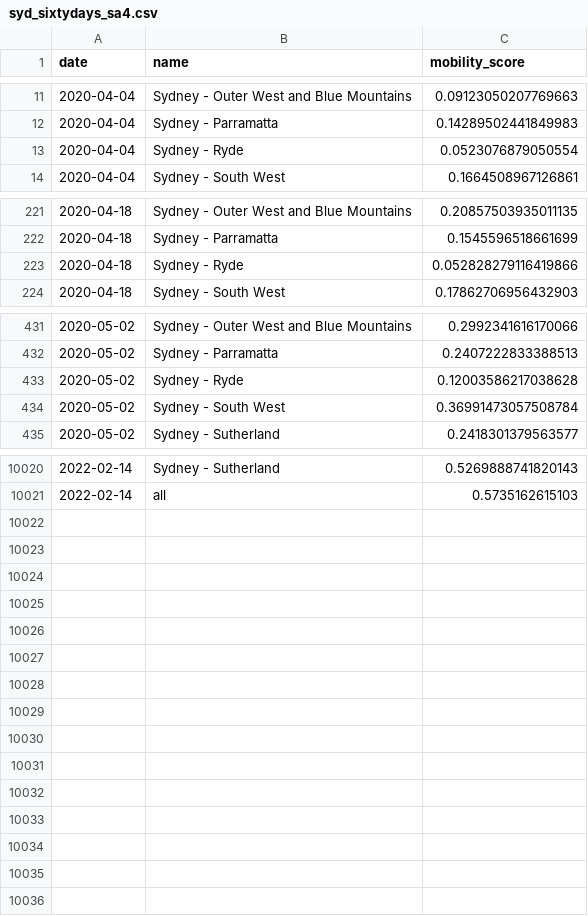
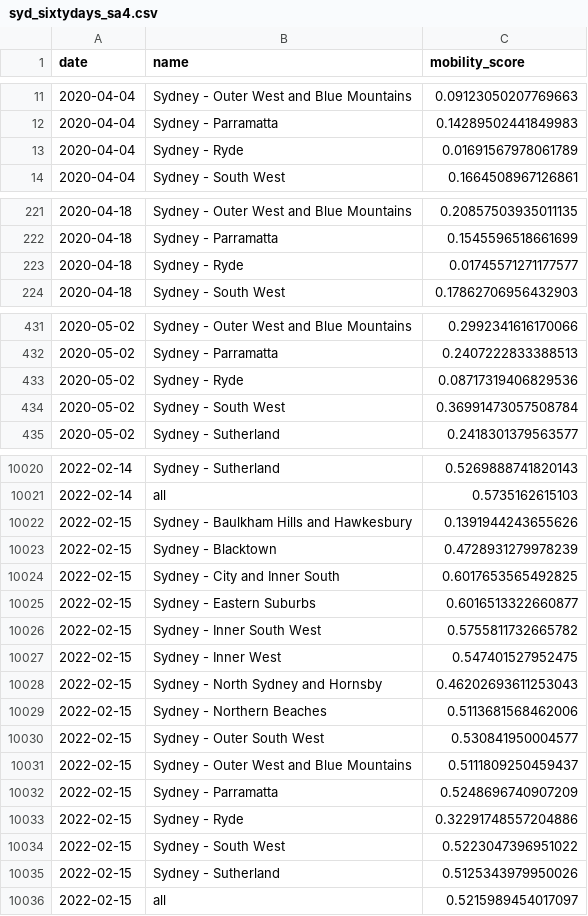
Before and after one commit to rsbyrne/mobility-aus, a CSV file: products/syd_sixtydays_sa4.csv, drawn as a sheet; only a part is shown, gaps mark what is left out; the diff covers the shown part only.

```diff
--- a/products/syd_sixtydays_sa4.csv
+++ b/products/syd_sixtydays_sa4.csv
@@ -12,3 +12,3 @@ date,name,mobility_score
 2020-04-04,Sydney - Parramatta,0.14289502441849983
-2020-04-04,Sydney - Ryde,0.0523076879050554
+2020-04-04,Sydney - Ryde,0.01691567978061789
 2020-04-04,Sydney - South West,0.1664508967126861
@@ -222,3 +222,3 @@ date,name,mobility_score
 2020-04-18,Sydney - Parramatta,0.1545596518661699
-2020-04-18,Sydney - Ryde,0.052828279116419866
+2020-04-18,Sydney - Ryde,0.01745571271177577
 2020-04-18,Sydney - South West,0.17862706956432903
@@ -432,3 +432,3 @@ date,name,mobility_score
 2020-05-02,Sydney - Parramatta,0.2407222833388513
-2020-05-02,Sydney - Ryde,0.12003586217038628
+2020-05-02,Sydney - Ryde,0.08717319406829536
 2020-05-02,Sydney - South West,0.36991473057508784
@@ -10021 +10021,16 @@ date,name,mobility_score
 2022-02-14,all,0.5735162615103
+2022-02-15,Sydney - Baulkham Hills and Hawkesbury,0.1391944243655626
+2022-02-15,Sydney - Blacktown,0.4728931279978239
+2022-02-15,Sydney - City and Inner South,0.6017653565492825
+2022-02-15,Sydney - Eastern Suburbs,0.6016513322660877
+2022-02-15,Sydney - Inner South West,0.5755811732665782
+2022-02-15,Sydney - Inner West,0.547401527952475
+2022-02-15,Sydney - North Sydney and Hornsby,0.46202693611253043
+2022-02-15,Sydney - Northern Beaches,0.5113681568462006
+2022-02-15,Sydney - Outer South West,0.530841950004577
+2022-02-15,Sydney - Outer West and Blue Mountains,0.5111809250459437
+2022-02-15,Sydney - Parramatta,0.5248696740907209
+2022-02-15,Sydney - Ryde,0.32291748557204886
+2022-02-15,Sydney - South West,0.5223047396951022
+2022-02-15,Sydney - Sutherland,0.5125343979950026
+2022-02-15,all,0.5215989454017097
```
Also changed, not shown: 118 edited cells elsewhere in this file, products/mel_sixtydays_sa4.csv, 11 other files.
